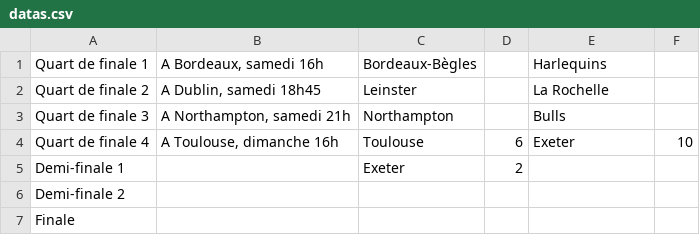
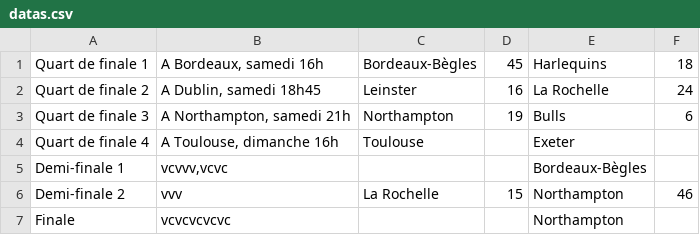
Before and after one commit to Superchick-87/Tableau-Final-Champions-Cup, a CSV file: datas.csv, drawn as a sheet.

```diff
--- a/datas.csv
+++ b/datas.csv
@@ -1,7 +1,7 @@
-"Quart de finale 1","A Bordeaux, samedi 16h",Bordeaux-Bègles,,Harlequins,
-"Quart de finale 2","A Dublin, samedi 18h45",Leinster,,"La Rochelle",
-"Quart de finale 3","A Northampton, samedi 21h",Northampton,,Bulls,
-"Quart de finale 4","A Toulouse, dimanche 16h",Toulouse,6,Exeter,10
-"Demi-finale 1",,Exeter,2,,
-"Demi-finale 2",,,,,
-Finale,,,,,
+"Quart de finale 1","A Bordeaux, samedi 16h",Bordeaux-Bègles,45,Harlequins,18
+"Quart de finale 2","A Dublin, samedi 18h45",Leinster,16,"La Rochelle",24
+"Quart de finale 3","A Northampton, samedi 21h",Northampton,19,Bulls,6
+"Quart de finale 4","A Toulouse, dimanche 16h",Toulouse,,Exeter,
+"Demi-finale 1","vcvvv,vcvc",,,Bordeaux-Bègles,
+"Demi-finale 2",vvv,"La Rochelle",15,Northampton,46
+Finale,vcvcvcvcvc,,,Northampton,
```
Also changed, not shown: 1 other file.
